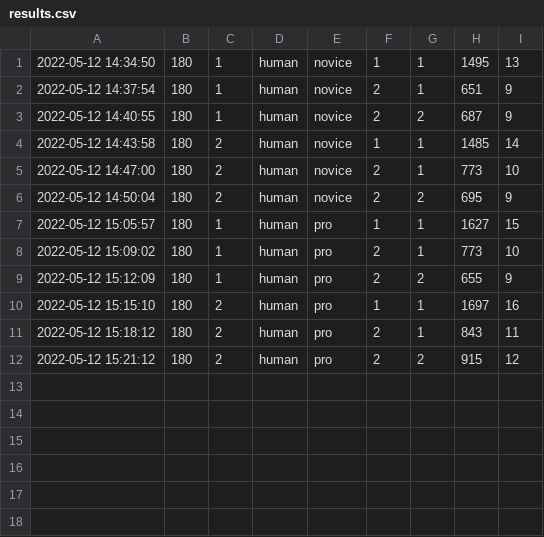
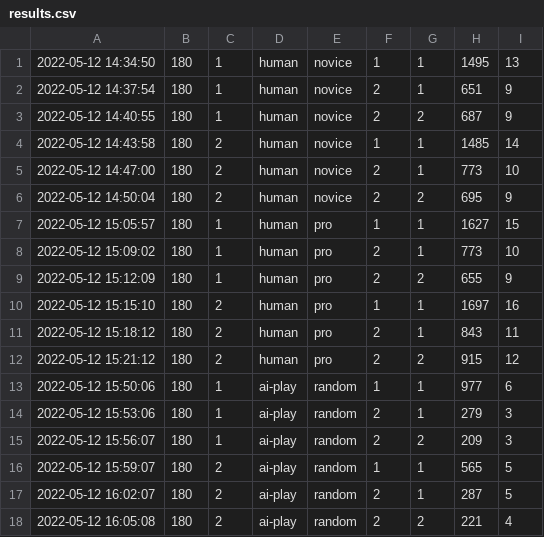
Before and after one commit to gamedev-studies/jungle-climb, a CSV file: results/results.csv, drawn as a sheet; the diff names each change by its address in the sheet, - before the commit and + after, or states it on an @@ line.

Commit message:
add random baseline results

```diff
--- a/results/results.csv
+++ b/results/results.csv
+row 13: 2022-05-12 15:50:06 | 180 | 1 | ai-play | random | 1 | 1 | 977 | 6
+row 14: 2022-05-12 15:53:06 | 180 | 1 | ai-play | random | 2 | 1 | 279 | 3
+row 15: 2022-05-12 15:56:07 | 180 | 1 | ai-play | random | 2 | 2 | 209 | 3
+row 16: 2022-05-12 15:59:07 | 180 | 2 | ai-play | random | 1 | 1 | 565 | 5
+row 17: 2022-05-12 16:02:07 | 180 | 2 | ai-play | random | 2 | 1 | 287 | 5
+row 18: 2022-05-12 16:05:08 | 180 | 2 | ai-play | random | 2 | 2 | 221 | 4
```
